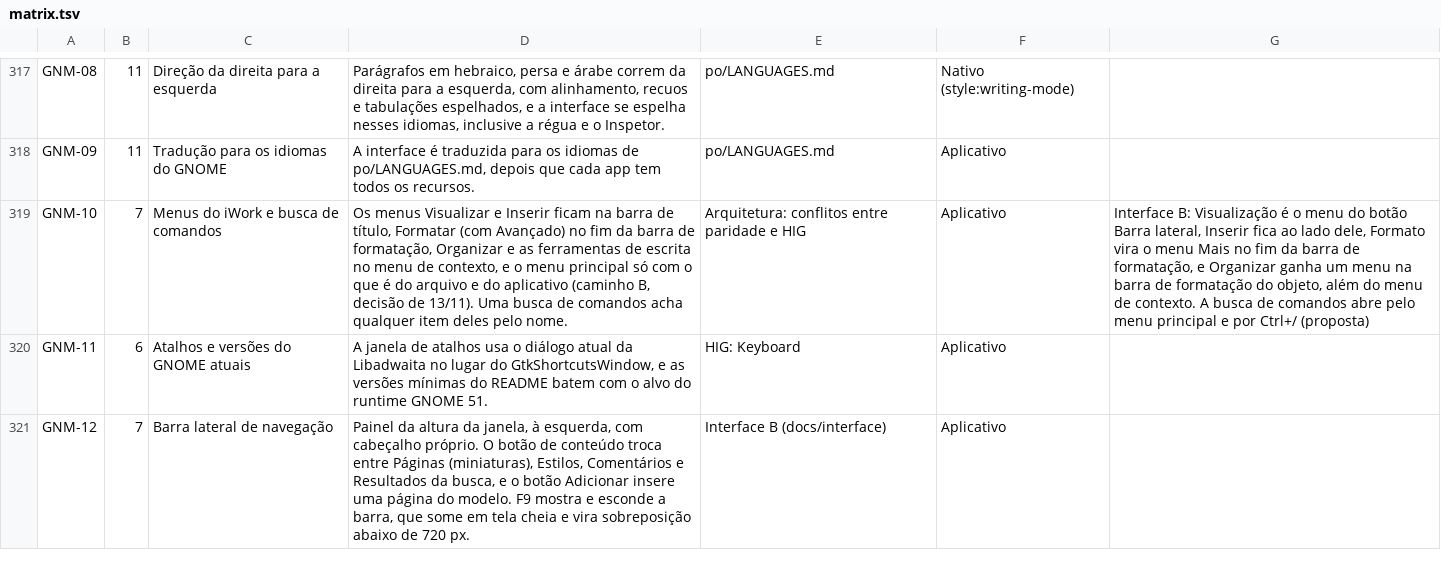
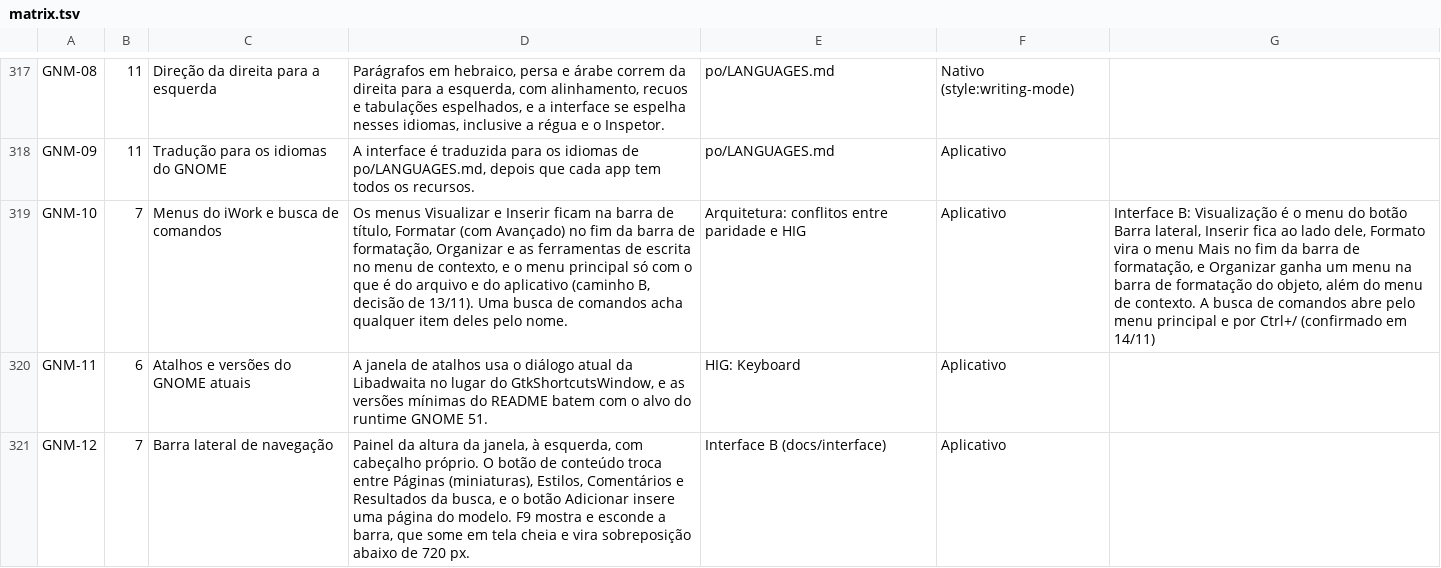
Before and after one commit to brahm/desk, a TSV file: corpus/matrix.tsv, drawn as a sheet; only a part is shown, gaps mark what is left out; the diff names each change by its address in the sheet, - before the commit and + after, or states it on an @@ line.

```diff
--- a/corpus/matrix.tsv
+++ b/corpus/matrix.tsv
-G319: …por Ctrl+/ (proposta)
+G319: …por Ctrl+/ (confirmado em 14/11)
```
Also changed, not shown: corpus/slides-matrix.tsv, corpus/tables-matrix.tsv, 3 other files.
